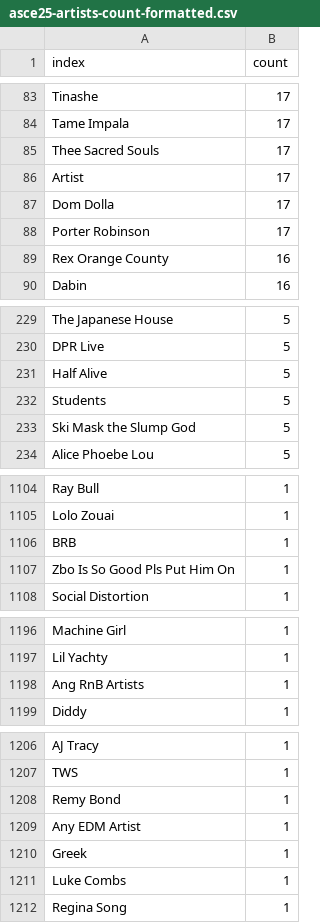
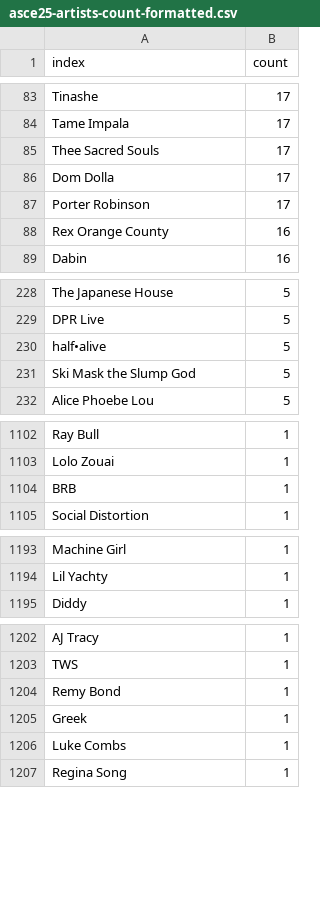
Before and after one commit to skyflaren/survey-sgf25, a CSV file: data/asce25-artists-count-formatted.csv, drawn as a sheet; only a part is shown, gaps mark what is left out; the diff covers the shown part only.

```diff
--- a/data/asce25-artists-count-formatted.csv
+++ b/data/asce25-artists-count-formatted.csv
@@ -85,3 +85,2 @@ Tame Impala,17
 Thee Sacred Souls,17
-Artist,17
 Dom Dolla,17
@@ -230,4 +229,3 @@ The Japanese House,5
 DPR Live,5
-Half Alive,5
-Students,5
+half•alive,5
 Ski Mask the Slump God,5
@@ -1106,3 +1104,2 @@ Lolo Zouai,1
 BRB,1
-Zbo Is So Good Pls Put Him On,1
 Social Distortion,1
@@ -1197,3 +1194,2 @@ Machine Girl,1
 Lil Yachty,1
-Ang RnB Artists,1
 Diddy,1
@@ -1208,3 +1204,2 @@ TWS,1
 Remy Bond,1
-Any EDM Artist,1
 Greek,1
```
Also changed, not shown: 7 edited cells elsewhere in this file, data/asce25-artists-count-raw.csv, 5 other files.
